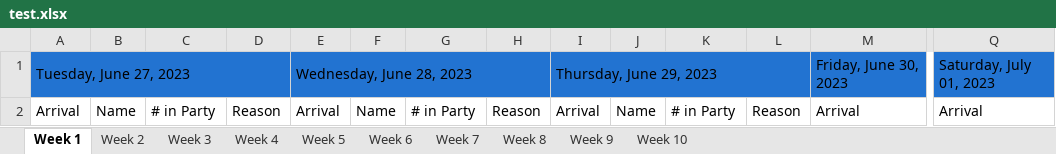
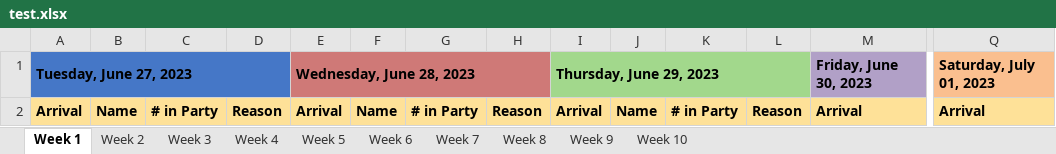
Before and after one commit to ddavidd-lim/FRC-Signin, an Excel workbook: test.xlsx, sheet Week 1, drawn as a sheet; only a part is shown, gaps mark what is left out; values as stored, in another font and other column widths than the file's, no borders; the diff covers the shown part only; the diff names each change by its address in the sheet, - before the commit and + after, or states it on an @@ line.

```diff
--- a/test.xlsx (sheet Week 1)
+++ b/test.xlsx (sheet Week 1)
@@ A1 bold: off → on, fill: #2273D1 → #4577C7 @@
@@ E1 bold: off → on, fill: #2273D1 → #CF7977 @@
@@ I1 bold: off → on, fill: #2273D1 → #A2D88C @@
@@ M1 bold: off → on, fill: #2273D1 → #B1A0C7 @@
@@ Q1 bold: off → on, fill: #2273D1 → #FABF8F @@
@@ A2:Q2 fill: none → #FEE198, bold: off → on @@
```
Also changed, not shown: cell formats elsewhere in this sheet, sheet Week 2, sheet Week 3, sheet Week 4, sheet Week 5, sheet Week 6, sheet Week 7, 3 more sheets, 2 other files.
